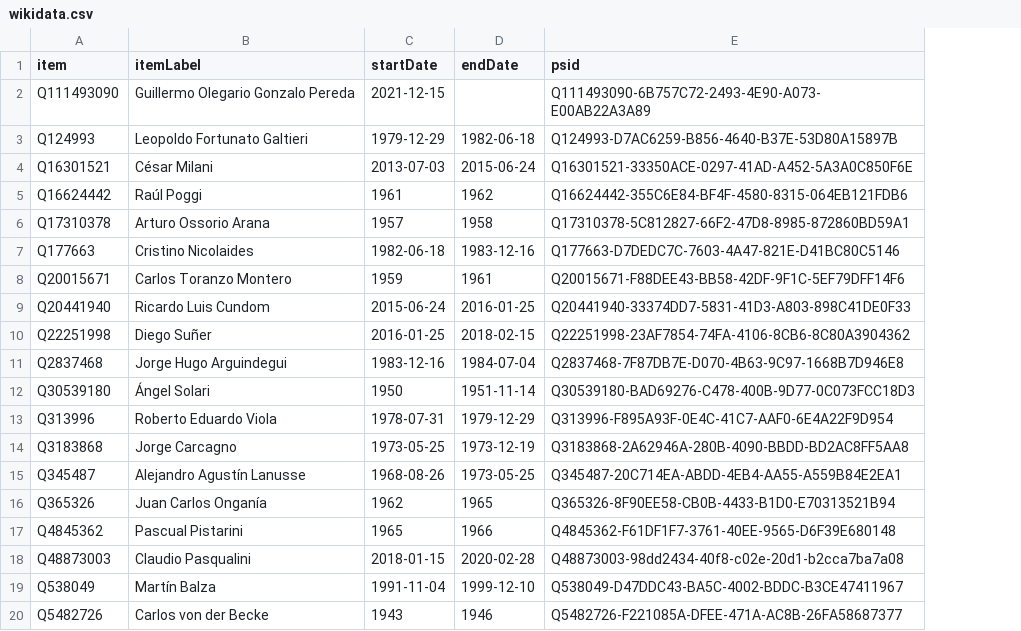
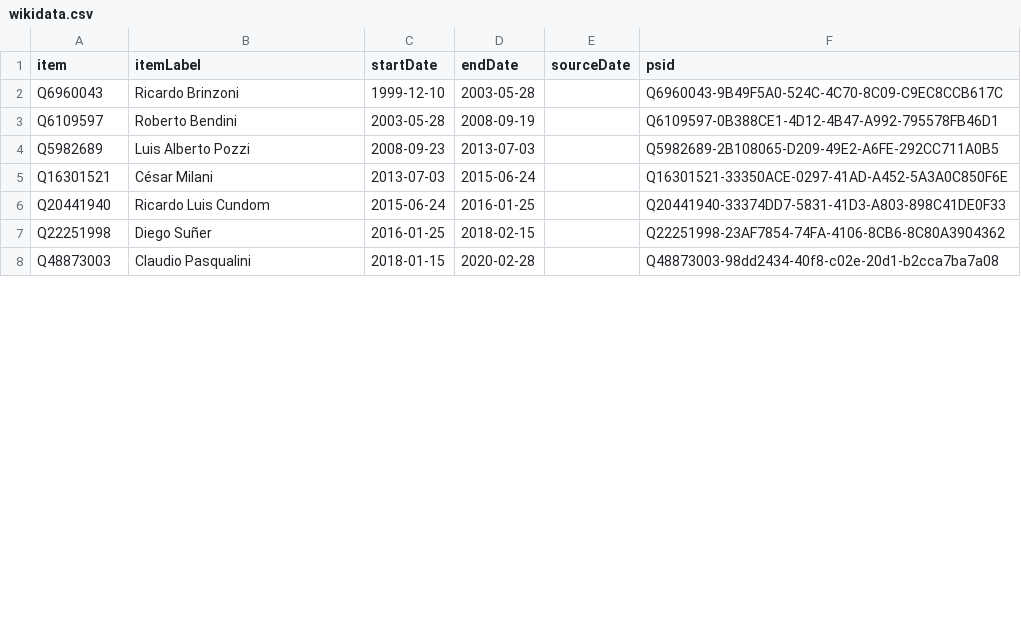
Before and after one commit to every-politician-scrapers/argentina-ministers, a CSV file: sources/army-chief/wikidata.csv, drawn as a sheet; only a part is shown; removed rows and columns are numbered as before the commit, all else as after; the diff covers the shown part only; the diff names each change by its address in the sheet, - before the commit and + after, or states it on an @@ line.

```diff
--- a/sources/army-chief/wikidata.csv
+++ b/sources/army-chief/wikidata.csv
+column E (sourceDate), empty
@@ row 2 moved to row 10: Q111493090 @@
-row 3: Q124993 | Leopoldo Fortunato Galtieri | 1979-12-29 | 1982-06-18 | Q124993-D7AC6259-B856-4640-B37E-53D80A15897B
@@ row 36 moved to row 2: Q6960043 @@
@@ row 35 moved to row 3: Q6109597 @@
@@ row 32 moved to row 4: Q5982689 @@
-row 5: Q16624442 | Raúl Poggi | 1961 | 1962 | Q16624442-355C6E84-BF4F-4580-8315-064EB121FDB6
-row 6: Q17310378 | Arturo Ossorio Arana | 1957 | 1958 | Q17310378-5C812827-66F2-47D8-8985-872860BD59A1
-row 7: Q177663 | Cristino Nicolaides | 1982-06-18 | 1983-12-16 | Q177663-D7DEDC7C-7603-4A47-821E-D41BC80C5146
-row 8: Q20015671 | Carlos Toranzo Montero | 1959 | 1961 | Q20015671-F88DEE43-BB58-42DF-9F1C-5EF79DFF14F6
-row 11: Q2837468 | Jorge Hugo Arguindegui | 1983-12-16 | 1984-07-04 | Q2837468-7F87DB7E-D070-4B63-9C97-1668B7D946E8
-row 12: Q30539180 | Ángel Solari | 1950 | 1951-11-14 | Q30539180-BAD69276-C478-400B-9D77-0C073FCC18D3
-row 13: Q313996 | Roberto Eduardo Viola | 1978-07-31 | 1979-12-29 | Q313996-F895A93F-0E4C-41C7-AAF0-6E4A22F9D954
-row 14: Q3183868 | Jorge Carcagno | 1973-05-25 | 1973-12-19 | Q3183868-2A62946A-280B-4090-BBDD-BD2AC8FF5AA8
-row 15: Q345487 | Alejandro Agustín Lanusse | 1968-08-26 | 1973-05-25 | Q345487-20C714EA-ABDD-4EB4-AA55-A559B84E2EA1
-row 16: Q365326 | Juan Carlos Onganía | 1962 | 1965 | Q365326-8F90EE58-CB0B-4433-B1D0-E70313521B94
-row 17: Q4845362 | Pascual Pistarini | 1965 | 1966 | Q4845362-F61DF1F7-3761-40EE-9565-D6F39E680148
-row 19: Q538049 | Martín Balza | 1991-11-04 | 1999-12-10 | Q538049-D47DDC43-BA5C-4002-BDDC-B3CE47411967
-row 20: Q5482726 | Carlos von der Becke | 1943 | 1946 | Q5482726-F221085A-DFEE-471A-AC8B-26FA58687377
```
Also changed, not shown: 18 removed rows elsewhere in this file, sources/army-chief/diff.csv, sources/army-chief/scraped.csv, 5 other files.
